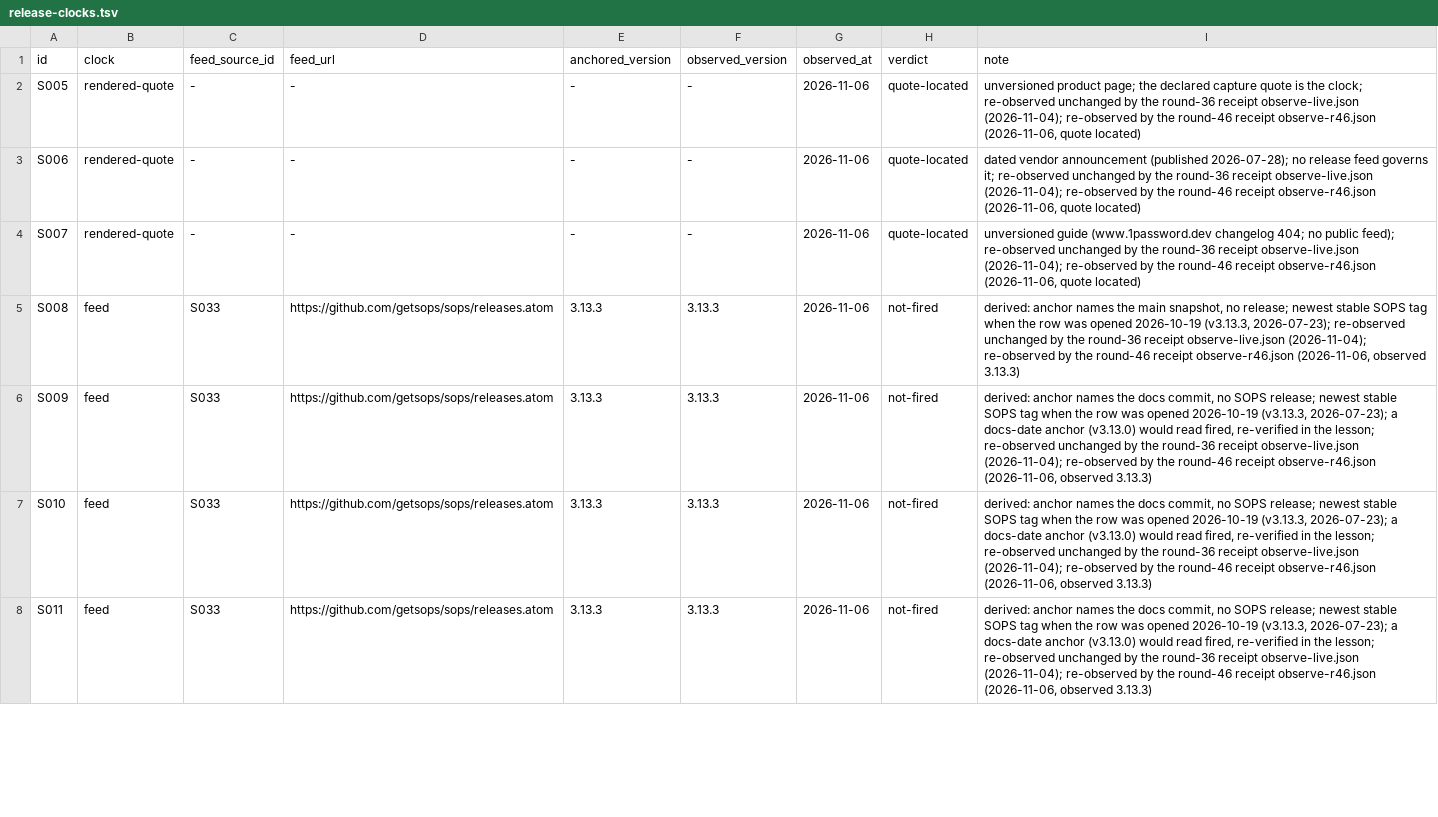
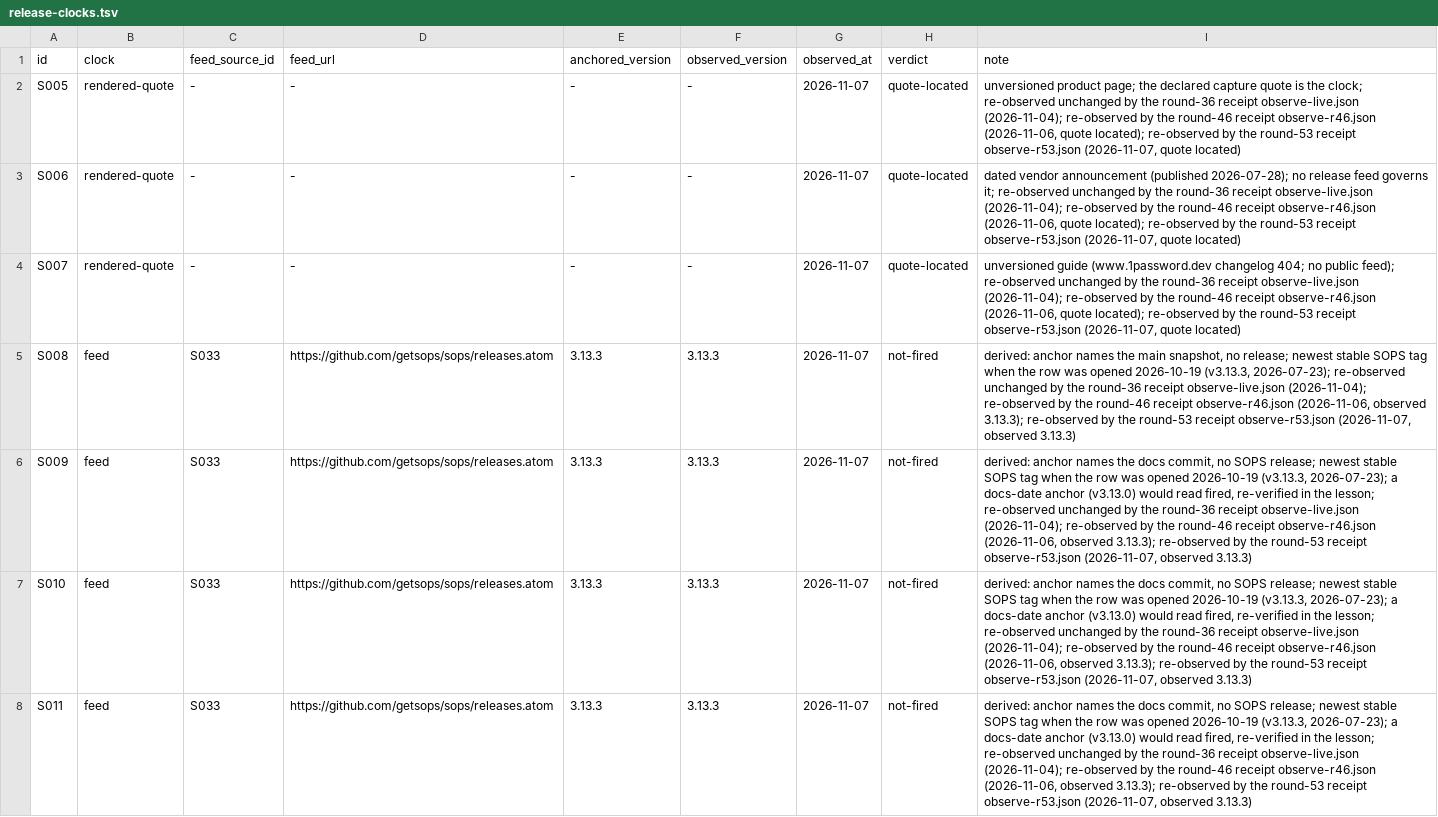
Before and after one commit to VeigaPunk/kagi-shokunin, a TSV file: corpus/release-clocks.tsv, drawn as a sheet; only a part is shown; the diff covers the shown part only; the diff names each change by its address in the sheet, - before the commit and + after, or states it on an @@ line.

Commit message:
round-53: candidate (C1 S103/S104 on live release clocks via S033/S111, round-53 receipt; C2 four self-count statements corrected; QM68/QM69; lesson; 9 journaled migrations; restamp)

```diff
--- a/corpus/release-clocks.tsv
+++ b/corpus/release-clocks.tsv
-G2:G8 (observed_at): 2026-11-06
+G2:G8 (observed_at): 2026-11-07
-I2 (note): …(2026-11-06, quote located)
+I2 (note): …(2026-11-06, quote located); re-observed by the round-53 receipt observe-r53.json (2026-11-07, quote located)
-I3 (note): …(2026-11-06, quote located)
+I3 (note): …(2026-11-06, quote located); re-observed by the round-53 receipt observe-r53.json (2026-11-07, quote located)
-I4 (note): …(2026-11-06, quote located)
+I4 (note): …(2026-11-06, quote located); re-observed by the round-53 receipt observe-r53.json (2026-11-07, quote located)
-I5 (note): …(2026-11-06, observed 3.13.3)
+I5 (note): …(2026-11-06, observed 3.13.3); re-observed by the round-53 receipt observe-r53.json (2026-11-07, observed 3.13.3)
-I6:I8 (note): …(2026-11-06, observed 3.13.3)
+I6:I8 (note): …(2026-11-06, observed 3.13.3); re-observed by the round-53 receipt observe-r53.json (2026-11-07, observed 3.13.3)
```
Also changed, not shown: 2 added rows and 44 edited cells elsewhere in this file, corpus/claim-ledger.tsv, corpus/claims-declared.tsv, 18 other files.
